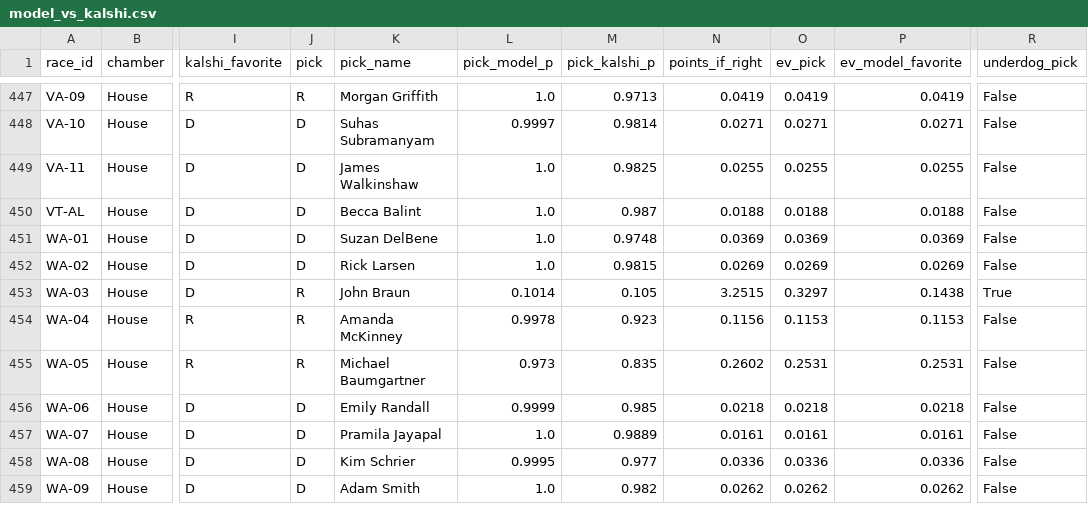
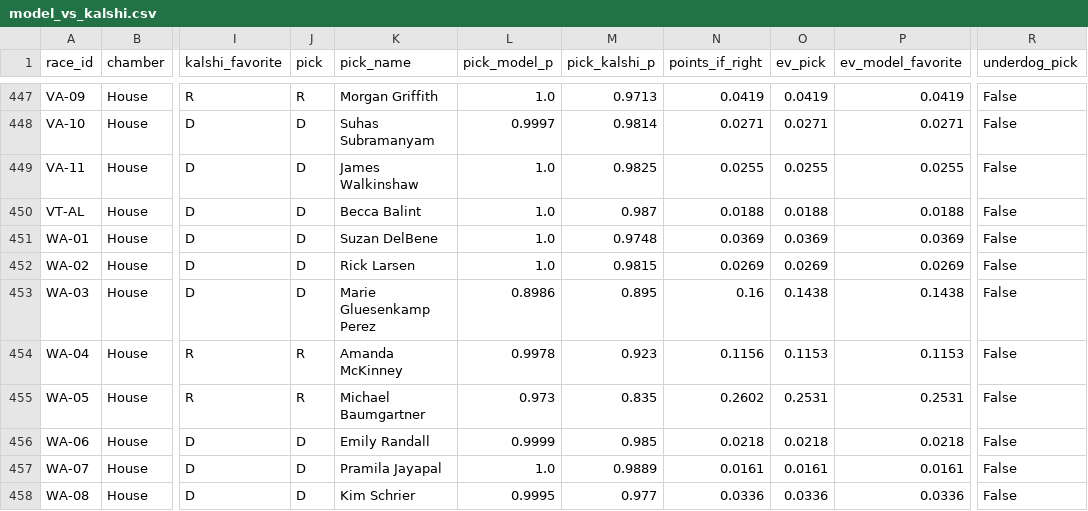
Before and after one commit to srivatsav-kannan/upset-desk, a CSV file: models/house_polls/results/model_vs_kalshi.csv, drawn as a sheet; only a part is shown, gaps mark what is left out; the shorter side is filled out with more unchanged rows; the diff covers the shown part only; the diff names each change by its address in the sheet, - before the commit and + after, or states it on an @@ line.

Commit message:
Strategic picks need us above the market; site separates forecast from picks
- decide.py: a candidate our forecast expects to lose is only picked when we rate
  them strictly higher than Kalshi (plus the 5% floor and 25% edge). Removes CO-08,
  PA-08, TX-34, WA-03. 17 picks against the market: 5 where our forecast favors the
  market's underdog, 12 strategic. Simulated mean 56.2 (46.9-65.8).
- Site: the race panel is the forecast alone for every race; a short note appears
  only where our pick differs from the forecast, explaining why. "Upset" badges
  become "Strategic pick" on those 12 only; table filter renamed.
- How it works: the three rules as numbered cards, and a new chart with both rule
  lines, the 5% floor, a shaded band where strategic picks qualify, and hollow
  circles for the bets the market rule turned down.
- READMEs and WRITEUP updated.

```diff
--- a/models/house_polls/results/model_vs_kalshi.csv
+++ b/models/house_polls/results/model_vs_kalshi.csv
-J453 (pick): R
+J453 (pick): D
-K453 (pick_name): John Braun
+K453 (pick_name): Marie Gluesenkamp Perez
-L453 (pick_model_p): 0.1014
+L453 (pick_model_p): 0.8986
-M453 (pick_kalshi_p): 0.105
+M453 (pick_kalshi_p): 0.895
-N453 (points_if_right): 3.2515
+N453 (points_if_right): 0.16
-O453 (ev_pick): 0.3297
+O453 (ev_pick): 0.1438
-R453 (underdog_pick): True
+R453 (underdog_pick): False
```
Also changed, not shown: 70 edited cells elsewhere in this file, models/ensemble/results/model_vs_kalshi.csv, models/ensemble/submission/ev_full_congress.csv, 26 other files.
